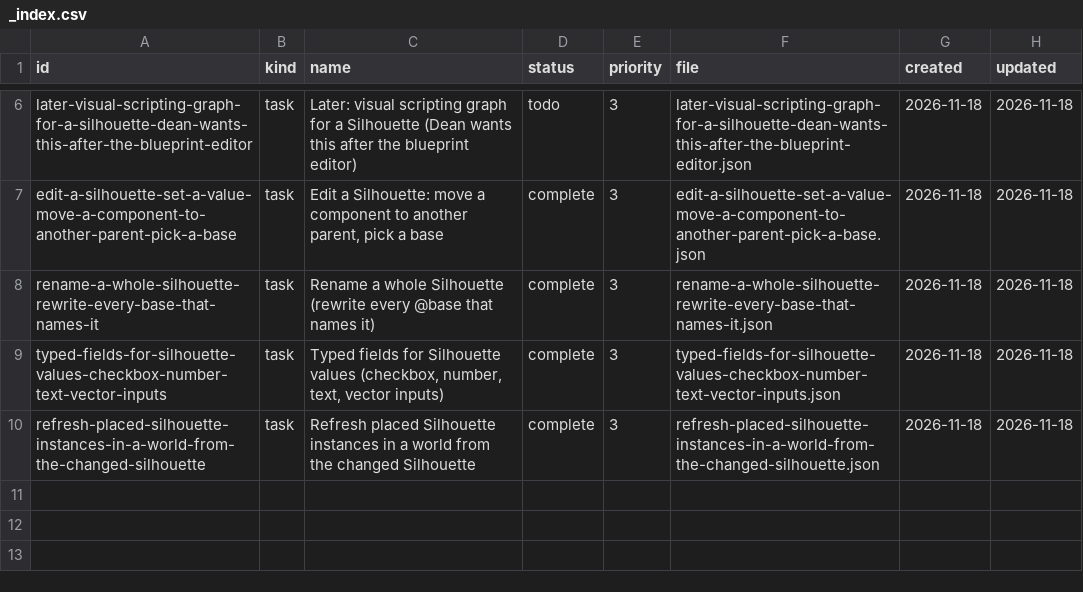
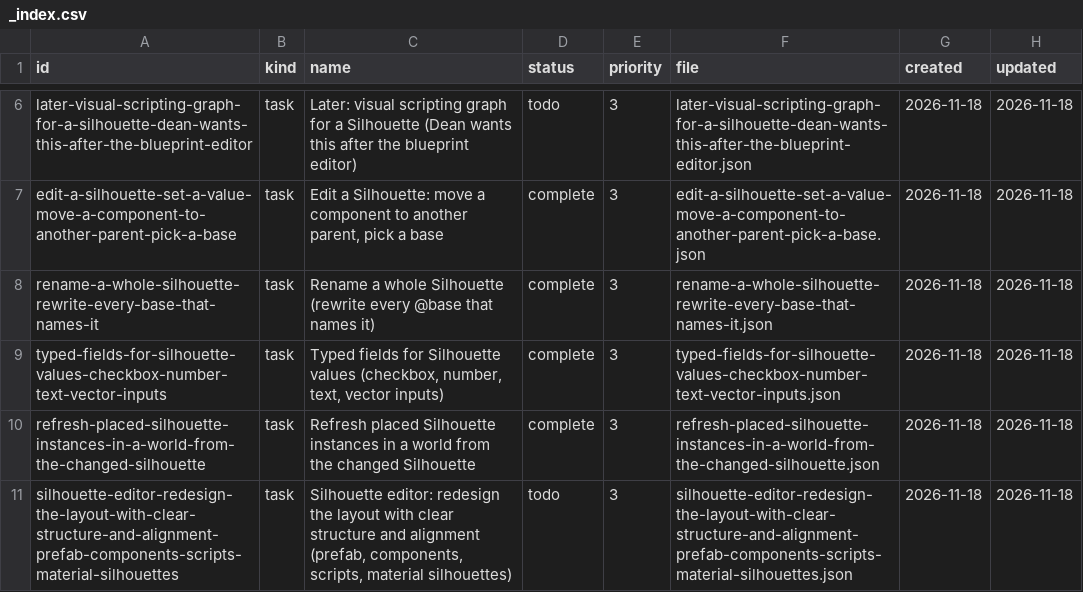
Before and after one commit to DeanWilsonDev/lantern, a CSV file: docs/kanban/silhouette-system/silhouette-editor-a-blueprint-style-tab-no-visual-scripting-yet/_index.csv, drawn as a sheet; only a part is shown, gaps mark what is left out.

```diff
--- a/docs/kanban/silhouette-system/silhouette-editor-a-blueprint-style-tab-no-visual-scripting-yet/_index.csv
+++ b/docs/kanban/silhouette-system/silhouette-editor-a-blueprint-style-tab-no-visual-scripting-yet/_index.csv
@@ -10 +10,2 @@ typed-fields-for-silhouette-values-checkbox-number-text-vector-inputs,task,"Type
 refresh-placed-silhouette-instances-in-a-world-from-the-changed-silhouette,task,Refresh placed Silhouette instances in a world from the changed Silhouette,complete,3,refresh-placed-silhouette-instances-in-a-world-from-the-changed-silhouette.json,2026-11-18,2026-11-18
+silhouette-editor-redesign-the-layout-with-clear-structure-and-alignment-prefab-components-scripts-material-silhouettes,task,"Silhouette editor: redesign the layout with clear structure and alignment (prefab, components, scripts, material silhouettes)",todo,3,silhouette-editor-redesign-the-layout-with-clear-structure-and-alignment-prefab-components-scripts-material-silhouettes.json,2026-11-18,2026-11-18
```
Also changed, not shown: docs/kanban/visual-scripting-node-graphs-that-generate-nyx/graphs-as-generated-nyx/_index.csv, docs/kanban/world-editor/follow-ups-after-the-first-full-pass/_index.csv, 19 other files.
